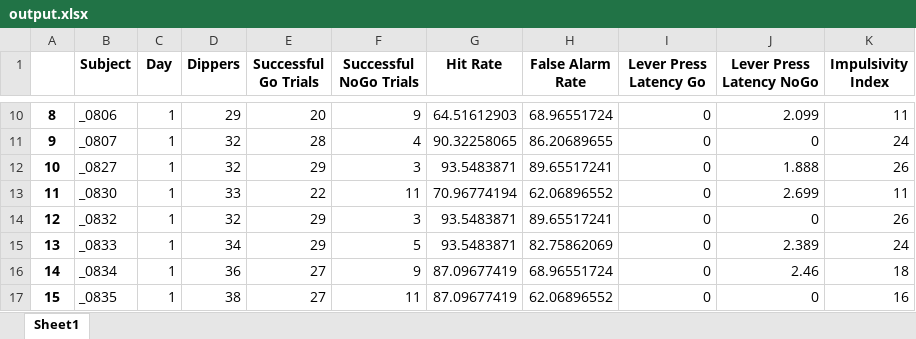
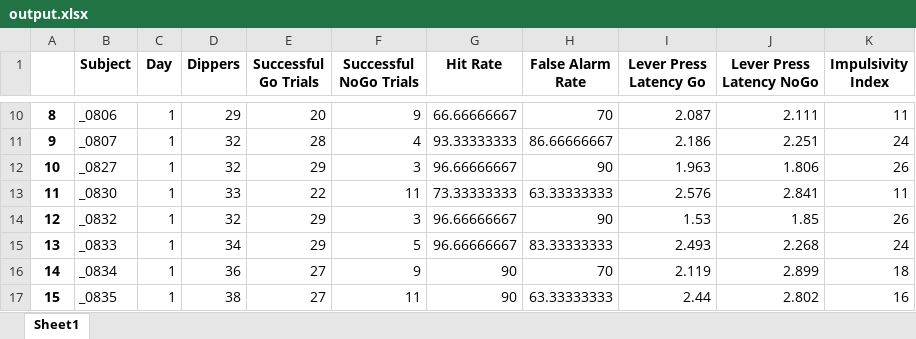
Before and after one commit to NautiyalLab/OperantBehaviorAnalysis-Python, an Excel workbook: operantanalysis/scripts/output.xlsx, sheet Sheet1, drawn as a sheet; only a part is shown, gaps mark what is left out; values as stored, in another font and other column widths than the file's, no borders; the diff covers the shown part only; the diff names each change by its address in the sheet, - before the commit and + after, or states it on an @@ line.

Commit message:
new GNG latency code (works for both L/R)

```diff
--- a/operantanalysis/scripts/output.xlsx (sheet Sheet1)
+++ b/operantanalysis/scripts/output.xlsx (sheet Sheet1)
-G10 (Hit Rate): 64.51612903
+G10 (Hit Rate): 66.66666667
-H10 (False Alarm Rate): 68.96551724
+H10 (False Alarm Rate): 70
-I10 (Lever Press Latency Go): 0
+I10 (Lever Press Latency Go): 2.087
-J10 (Lever Press Latency NoGo): 2.099
+J10 (Lever Press Latency NoGo): 2.111
-G11 (Hit Rate): 90.32258065
+G11 (Hit Rate): 93.33333333
-H11 (False Alarm Rate): 86.20689655
+H11 (False Alarm Rate): 86.66666667
-I11 (Lever Press Latency Go): 0
+I11 (Lever Press Latency Go): 2.186
-J11 (Lever Press Latency NoGo): 0
+J11 (Lever Press Latency NoGo): 2.251
-G12 (Hit Rate): 93.5483871
+G12 (Hit Rate): 96.66666667
-H12 (False Alarm Rate): 89.65517241
+H12 (False Alarm Rate): 90
-I12 (Lever Press Latency Go): 0
+I12 (Lever Press Latency Go): 1.963
-J12 (Lever Press Latency NoGo): 1.888
+J12 (Lever Press Latency NoGo): 1.806
-G13 (Hit Rate): 70.96774194
+G13 (Hit Rate): 73.33333333
-H13 (False Alarm Rate): 62.06896552
+H13 (False Alarm Rate): 63.33333333
-I13 (Lever Press Latency Go): 0
+I13 (Lever Press Latency Go): 2.576
-J13 (Lever Press Latency NoGo): 2.699
+J13 (Lever Press Latency NoGo): 2.841
-G14:G15 (Hit Rate): 93.5483871
+G14:G15 (Hit Rate): 96.66666667
-H14 (False Alarm Rate): 89.65517241
+H14 (False Alarm Rate): 90
-I14 (Lever Press Latency Go): 0
+I14 (Lever Press Latency Go): 1.53
-J14 (Lever Press Latency NoGo): 0
+J14 (Lever Press Latency NoGo): 1.85
-H15 (False Alarm Rate): 82.75862069
+H15 (False Alarm Rate): 83.33333333
-I15 (Lever Press Latency Go): 0
+I15 (Lever Press Latency Go): 2.493
-J15 (Lever Press Latency NoGo): 2.389
+J15 (Lever Press Latency NoGo): 2.268
-G16:G17 (Hit Rate): 87.09677419
+G16:G17 (Hit Rate): 90
-H16 (False Alarm Rate): 68.96551724
+H16 (False Alarm Rate): 70
-I16 (Lever Press Latency Go): 0
+I16 (Lever Press Latency Go): 2.119
-J16 (Lever Press Latency NoGo): 2.46
+J16 (Lever Press Latency NoGo): 2.899
-H17 (False Alarm Rate): 62.06896552
+H17 (False Alarm Rate): 63.33333333
-I17 (Lever Press Latency Go): 0
+I17 (Lever Press Latency Go): 2.44
-J17 (Lever Press Latency NoGo): 0
+J17 (Lever Press Latency NoGo): 2.802
```
Also changed, not shown: 64 edited cells elsewhere in this sheet, 2 other files.
